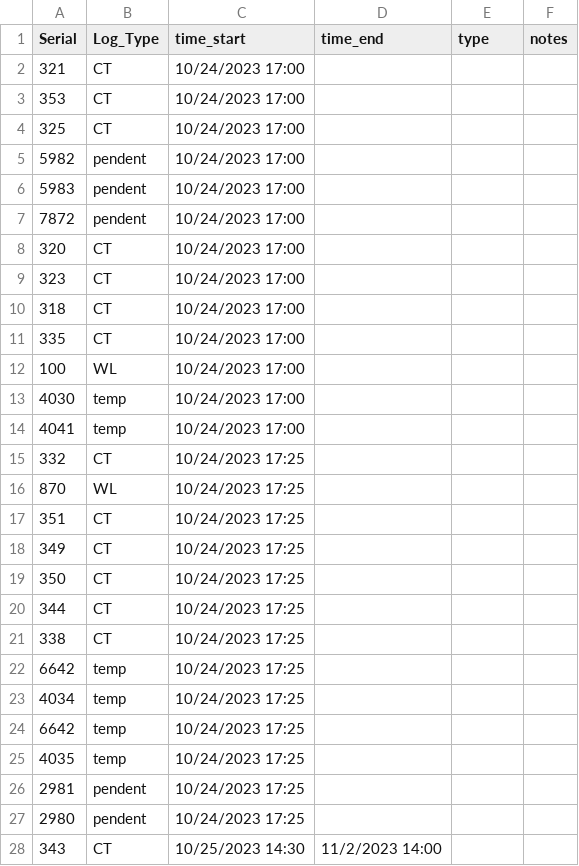
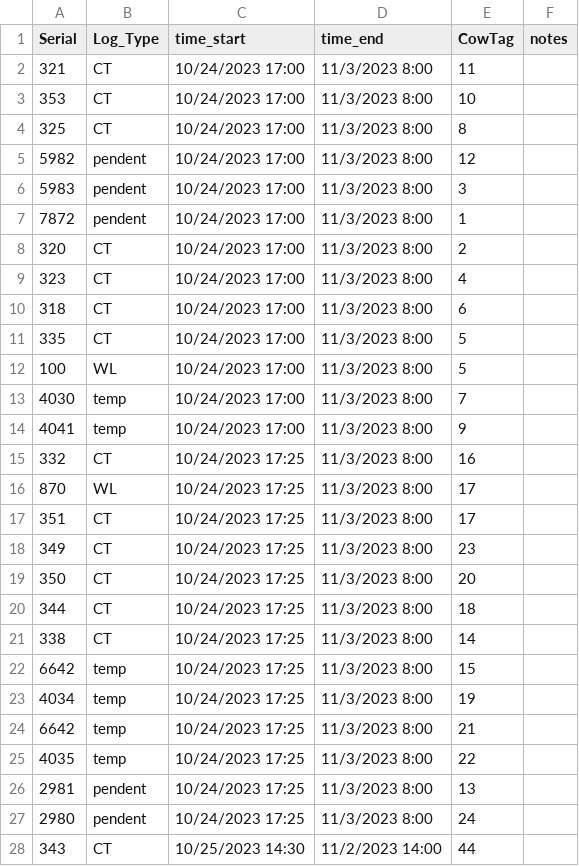
Before and after one commit to njsilbiger/TPdP, a CSV file: Data/Launch_Log.csv, drawn as a sheet; only a part is shown; the diff covers the shown part only.

```diff
--- a/Data/Launch_Log.csv
+++ b/Data/Launch_Log.csv
@@ -1,28 +1,28 @@
-Serial,Log_Type,time_start,time_end,type,notes
-321,CT,10/24/2023 17:00,,,
-353,CT,10/24/2023 17:00,,,
-325,CT,10/24/2023 17:00,,,
-5982,pendent,10/24/2023 17:00,,,
-5983,pendent,10/24/2023 17:00,,,
-7872,pendent,10/24/2023 17:00,,,
-320,CT,10/24/2023 17:00,,,
-323,CT,10/24/2023 17:00,,,
-318,CT,10/24/2023 17:00,,,
-335,CT,10/24/2023 17:00,,,
-100,WL,10/24/2023 17:00,,,
-4030,temp,10/24/2023 17:00,,,
-4041,temp,10/24/2023 17:00,,,
-332,CT,10/24/2023 17:25,,,
-870,WL,10/24/2023 17:25,,,
-351,CT,10/24/2023 17:25,,,
-349,CT,10/24/2023 17:25,,,
-350,CT,10/24/2023 17:25,,,
-344,CT,10/24/2023 17:25,,,
-338,CT,10/24/2023 17:25,,,
-6642,temp,10/24/2023 17:25,,,
-4034,temp,10/24/2023 17:25,,,
-6642,temp,10/24/2023 17:25,,,
-4035,temp,10/24/2023 17:25,,,
-2981,pendent,10/24/2023 17:25,,,
-2980,pendent,10/24/2023 17:25,,,
-343,CT,10/25/2023 14:30,11/2/2023 14:00,,
+Serial,Log_Type,time_start,time_end,CowTag,notes
+321,CT,10/24/2023 17:00,11/3/2023 8:00,11,
+353,CT,10/24/2023 17:00,11/3/2023 8:00,10,
+325,CT,10/24/2023 17:00,11/3/2023 8:00,8,
+5982,pendent,10/24/2023 17:00,11/3/2023 8:00,12,
+5983,pendent,10/24/2023 17:00,11/3/2023 8:00,3,
+7872,pendent,10/24/2023 17:00,11/3/2023 8:00,1,
+320,CT,10/24/2023 17:00,11/3/2023 8:00,2,
+323,CT,10/24/2023 17:00,11/3/2023 8:00,4,
+318,CT,10/24/2023 17:00,11/3/2023 8:00,6,
+335,CT,10/24/2023 17:00,11/3/2023 8:00,5,
+100,WL,10/24/2023 17:00,11/3/2023 8:00,5,
+4030,temp,10/24/2023 17:00,11/3/2023 8:00,7,
+4041,temp,10/24/2023 17:00,11/3/2023 8:00,9,
+332,CT,10/24/2023 17:25,11/3/2023 8:00,16,
+870,WL,10/24/2023 17:25,11/3/2023 8:00,17,
+351,CT,10/24/2023 17:25,11/3/2023 8:00,17,
+349,CT,10/24/2023 17:25,11/3/2023 8:00,23,
+350,CT,10/24/2023 17:25,11/3/2023 8:00,20,
+344,CT,10/24/2023 17:25,11/3/2023 8:00,18,
+338,CT,10/24/2023 17:25,11/3/2023 8:00,14,
+6642,temp,10/24/2023 17:25,11/3/2023 8:00,15,
+4034,temp,10/24/2023 17:25,11/3/2023 8:00,19,
+6642,temp,10/24/2023 17:25,11/3/2023 8:00,21,
+4035,temp,10/24/2023 17:25,11/3/2023 8:00,22,
+2981,pendent,10/24/2023 17:25,11/3/2023 8:00,13,
+2980,pendent,10/24/2023 17:25,11/3/2023 8:00,24,
+343,CT,10/25/2023 14:30,11/2/2023 14:00,44,
```
Also changed, not shown: 13 edited cells elsewhere in this file, Data/CT_Calibration_Log.csv, Data/CowTagMetaData.csv, 9 other files.
